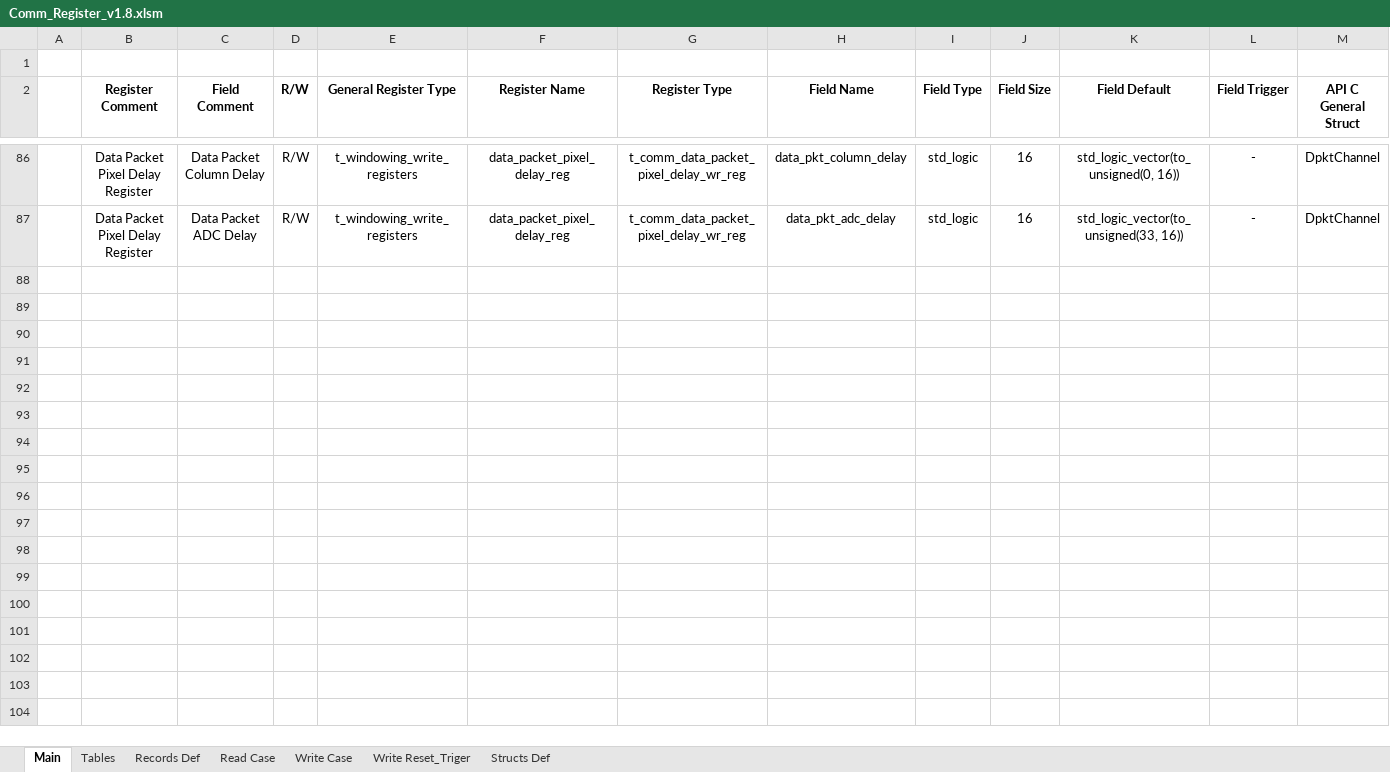
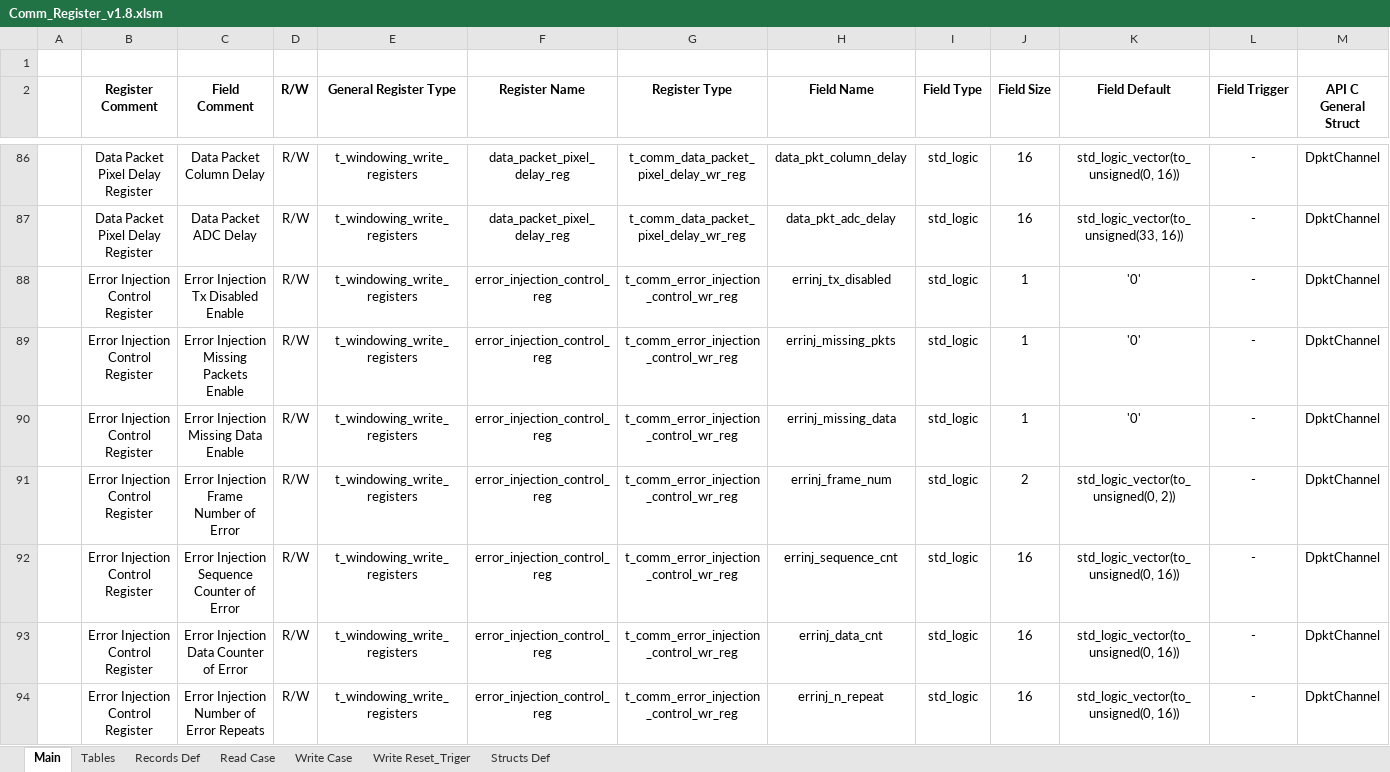
Before and after one commit to NSEE/SimuCam_Development_NFEE, an Excel workbook: FPGA_Developments/COM_Module_v1_8/References/Comm_Register_v1.8.xlsm, sheet Main, drawn as a sheet; only a part is shown, gaps mark what is left out; values as stored, in another font and other column widths than the file's, no borders; rows hold the shown columns only; the diff names each change by its address in the sheet, - before the commit and + after, or states it on an @@ line.

Commit message:
Finished developing the Error Injection APIs

```diff
--- a/FPGA_Developments/COM_Module_v1_8/References/Comm_Register_v1.8.xlsm (sheet Main)
+++ b/FPGA_Developments/COM_Module_v1_8/References/Comm_Register_v1.8.xlsm (sheet Main)
+row 88:  | Error Injection Control Register | Error Injection Tx Disabled Enable | R/W | t_windowing_write_registers | error_injection_control_reg | t_comm_error_injection_control_wr_reg | errinj_tx_disabled | std_logic | 1 | '0' | - | DpktChannel
+row 89:  | Error Injection Control Register | Error Injection Missing Packets Enable | R/W | t_windowing_write_registers | error_injection_control_reg | t_comm_error_injection_control_wr_reg | errinj_missing_pkts | std_logic | 1 | '0' | - | DpktChannel
+row 90:  | Error Injection Control Register | Error Injection Missing Data Enable | R/W | t_windowing_write_registers | error_injection_control_reg | t_comm_error_injection_control_wr_reg | errinj_missing_data | std_logic | 1 | '0' | - | DpktChannel
+row 91:  | Error Injection Control Register | Error Injection Frame Number of Error | R/W | t_windowing_write_registers | error_injection_control_reg | t_comm_error_injection_control_wr_reg | errinj_frame_num | std_logic | 2 | std_logic_vector(to_unsigned(0, 2)) | - | DpktChannel
+row 92:  | Error Injection Control Register | Error Injection Sequence Counter of Error | R/W | t_windowing_write_registers | error_injection_control_reg | t_comm_error_injection_control_wr_reg | errinj_sequence_cnt | std_logic | 16 | std_logic_vector(to_unsigned(0, 16)) | - | DpktChannel
+row 93:  | Error Injection Control Register | Error Injection Data Counter of Error | R/W | t_windowing_write_registers | error_injection_control_reg | t_comm_error_injection_control_wr_reg | errinj_data_cnt | std_logic | 16 | std_logic_vector(to_unsigned(0, 16)) | - | DpktChannel
+row 94:  | Error Injection Control Register | Error Injection Number of Error Repeats | R/W | t_windowing_write_registers | error_injection_control_reg | t_comm_error_injection_control_wr_reg | errinj_n_repeat | std_logic | 16 | std_logic_vector(to_unsigned(0, 16)) | - | DpktChannel
```
Also changed, not shown: sheet Write Case, sheet Read Case, sheet Records Def, sheet Write Reset_Triger, sheet Structs Def, charts or pictures, 30 other files.
